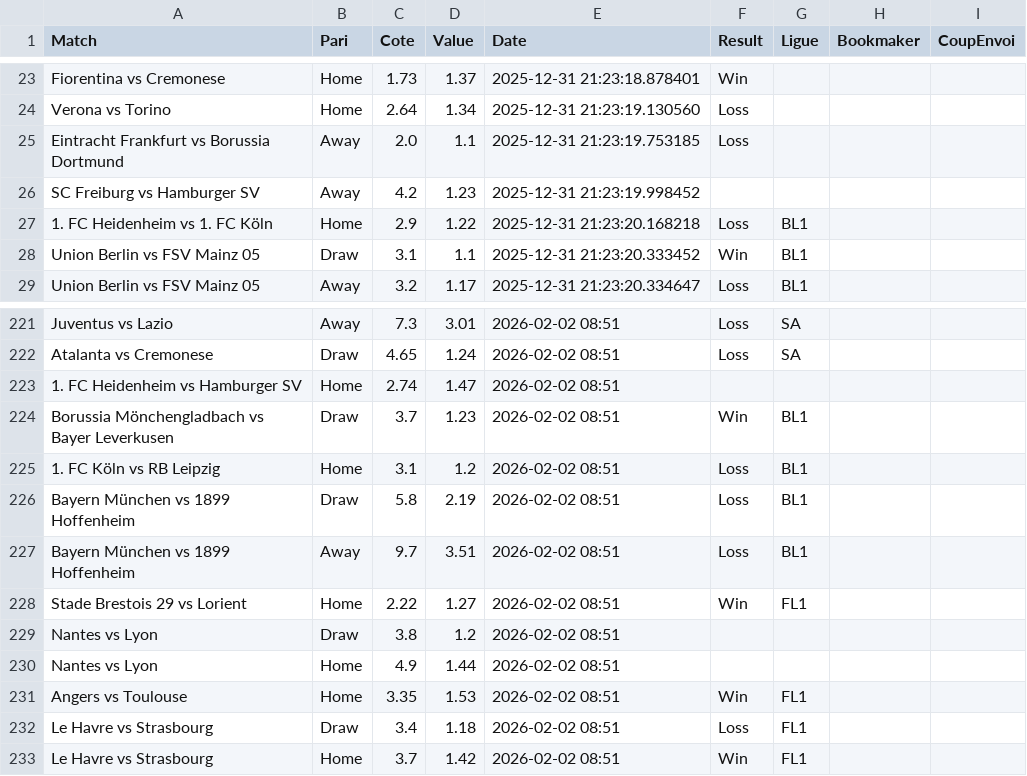
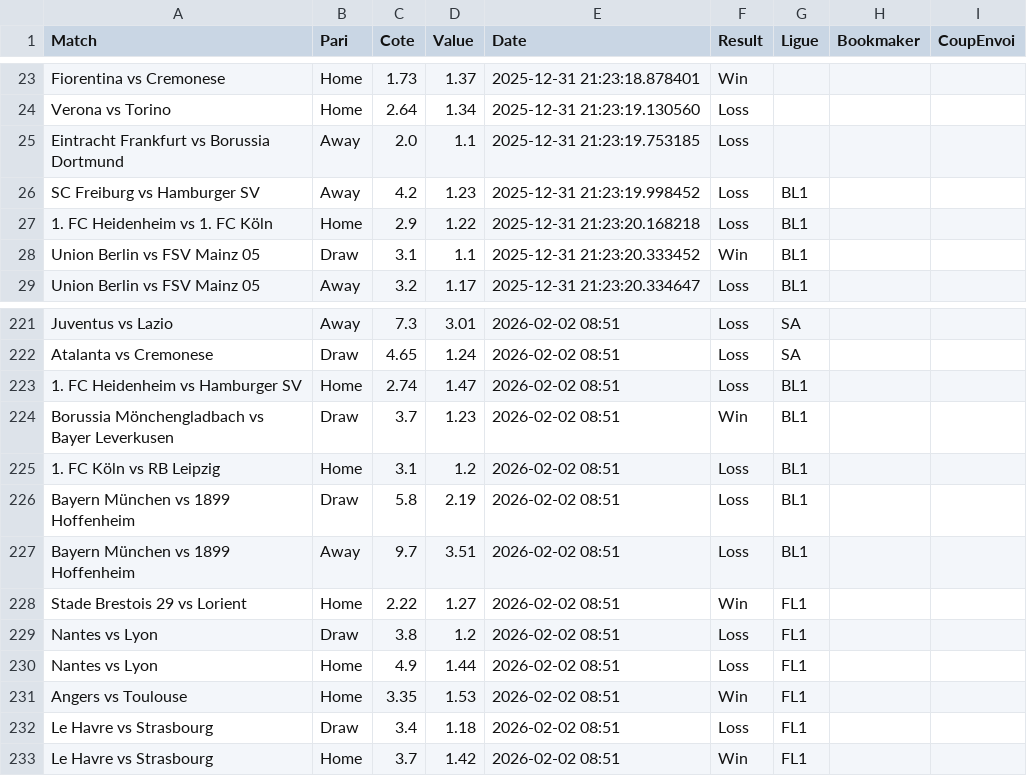
Before and after one commit to Matttgic/Euria, a CSV file: data/suivi_paris.csv, drawn as a sheet; only a part is shown, gaps mark what is left out; the diff covers the shown part only.

```diff
--- a/data/suivi_paris.csv
+++ b/data/suivi_paris.csv
@@ -25,3 +25,3 @@ Verona vs Torino,Home,2.64,1.34,2025-12-31 21:23:19.130560,Loss,,,
 Eintracht Frankfurt vs Borussia Dortmund,Away,2.0,1.1,2025-12-31 21:23:19.753185,Loss,,,
-SC Freiburg vs Hamburger SV,Away,4.2,1.23,2025-12-31 21:23:19.998452,,,,
+SC Freiburg vs Hamburger SV,Away,4.2,1.23,2025-12-31 21:23:19.998452,Loss,BL1,,
 1. FC Heidenheim vs 1. FC Köln,Home,2.9,1.22,2025-12-31 21:23:20.168218,Loss,BL1,,
@@ -222,3 +222,3 @@ Juventus vs Lazio,Away,7.3,3.01,2026-02-02 08:51,Loss,SA,,
 Atalanta vs Cremonese,Draw,4.65,1.24,2026-02-02 08:51,Loss,SA,,
-1. FC Heidenheim vs Hamburger SV,Home,2.74,1.47,2026-02-02 08:51,,,,
+1. FC Heidenheim vs Hamburger SV,Home,2.74,1.47,2026-02-02 08:51,Loss,BL1,,
 Borussia Mönchengladbach vs Bayer Leverkusen,Draw,3.7,1.23,2026-02-02 08:51,Win,BL1,,
@@ -228,4 +228,4 @@ Bayern München vs 1899 Hoffenheim,Away,9.7,3.51,2026-02-02 08:51,Loss,BL1,,
 Stade Brestois 29 vs Lorient,Home,2.22,1.27,2026-02-02 08:51,Win,FL1,,
-Nantes vs Lyon,Draw,3.8,1.2,2026-02-02 08:51,,,,
-Nantes vs Lyon,Home,4.9,1.44,2026-02-02 08:51,,,,
+Nantes vs Lyon,Draw,3.8,1.2,2026-02-02 08:51,Loss,FL1,,
+Nantes vs Lyon,Home,4.9,1.44,2026-02-02 08:51,Loss,FL1,,
 Angers vs Toulouse,Home,3.35,1.53,2026-02-02 08:51,Win,FL1,,
```
Also changed, not shown: 20 edited cells elsewhere in this file.
